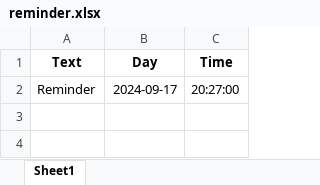
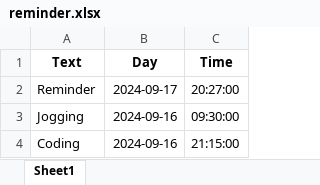
Before and after one commit to Fazeel-AIML/Reminder_App, an Excel workbook: reminder.xlsx, sheet Sheet1, drawn as a sheet; values as stored, in another font and other column widths than the file's, no borders; the diff names each change by its address in the sheet, - before the commit and + after, or states it on an @@ line.

```diff
--- a/reminder.xlsx (sheet Sheet1)
+++ b/reminder.xlsx (sheet Sheet1)
+row 3: Jogging | 2024-09-16 | 09:30:00
+row 4: Coding | 2024-09-16 | 21:15:00
```
Also changed, not shown: 1 other file.
